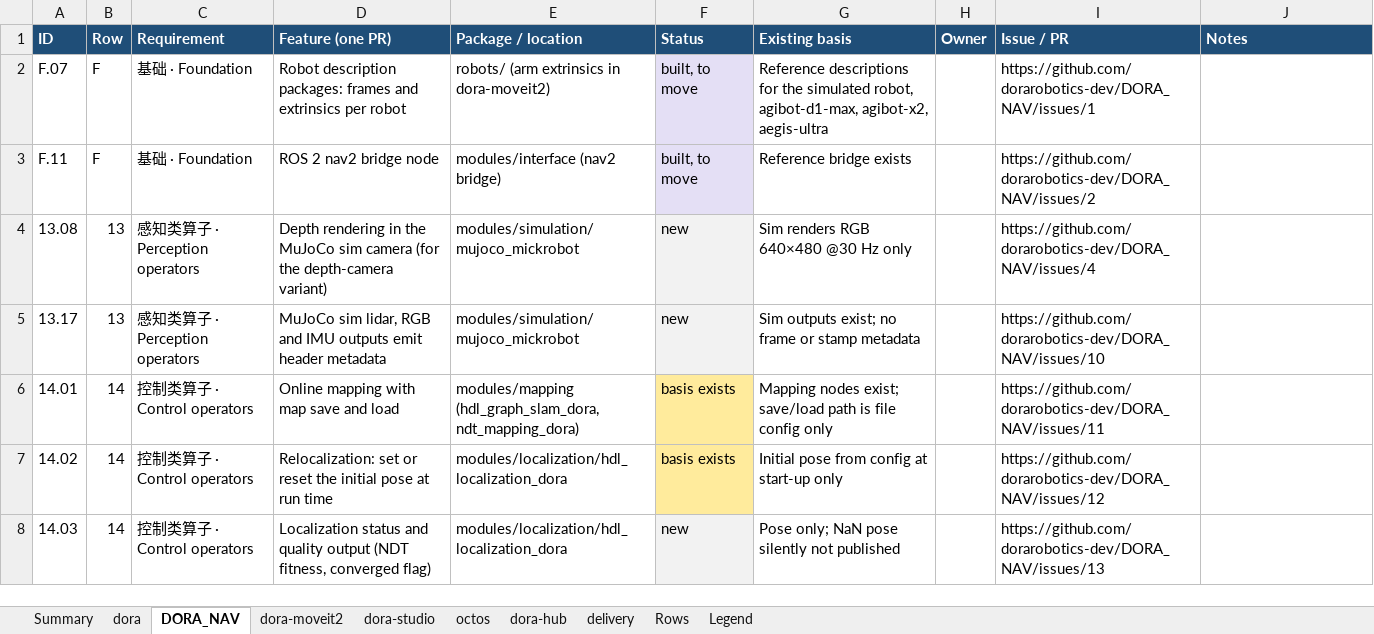
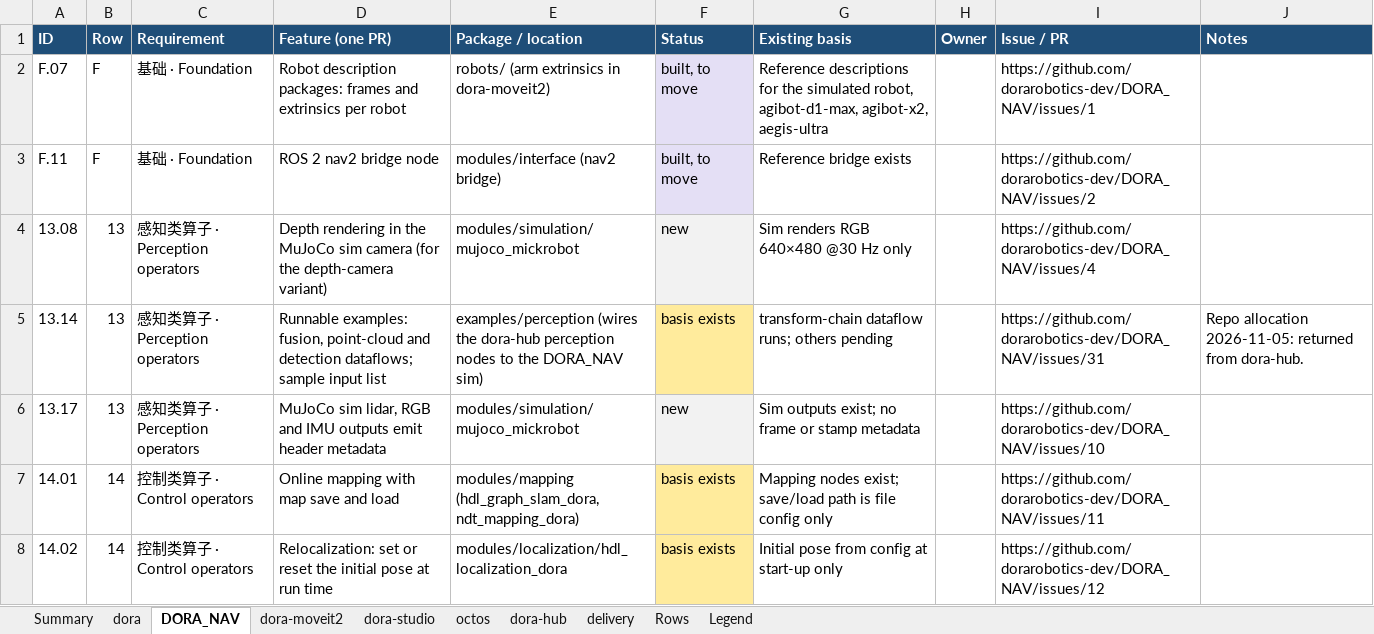
Before and after one commit to dorarobotics-dev/roadmap, an Excel workbook: docs/requirements/2026-10-26-feature-map-by-repo.xlsx, sheet DORA_NAV, drawn as a sheet; only a part is shown; the shorter side is filled out with more unchanged rows; values as stored, in another font and other column widths than the file's, no borders; charts and pictures not drawn; the diff names each change by its address in the sheet, - before the commit and + after, or states it on an @@ line.

```diff
--- a/docs/requirements/2026-10-26-feature-map-by-repo.xlsx (sheet DORA_NAV)
+++ b/docs/requirements/2026-10-26-feature-map-by-repo.xlsx (sheet DORA_NAV)
+row 5: 13.14 | 13 | 感知类算子 · Perception operators | Runnable examples: fusion, point-cloud and detection dataflows; sample input list | examples/perception (wires the dora-hub perception nodes to the DORA_NAV sim) | basis exists | transform-chain dataflow runs; others pending |  | https://github.com/dorarobotics-dev/DORA_NAV/issues/31 | Repo allocation 2026-11-05: returned from dora-hub.
```
Also changed, not shown: sheet dora-hub, sheet Summary, sheet Rows, 2 other files.
